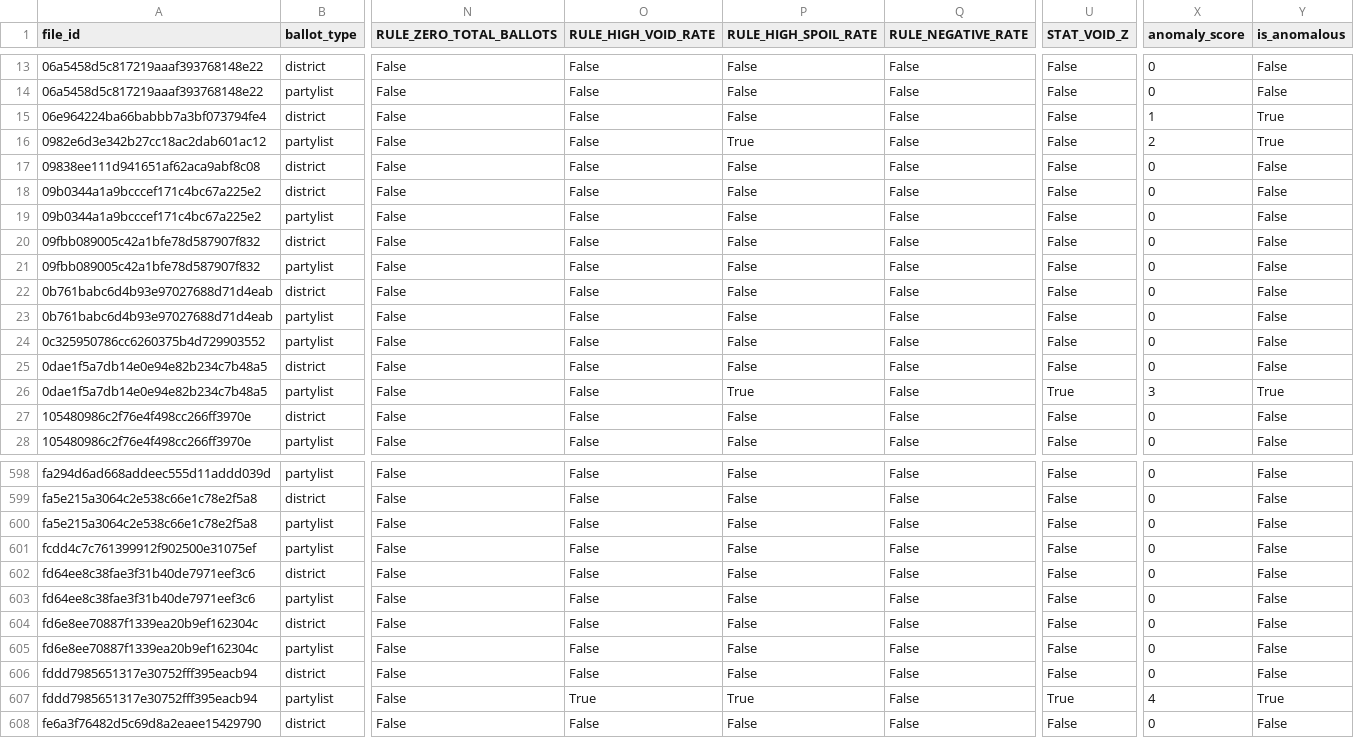
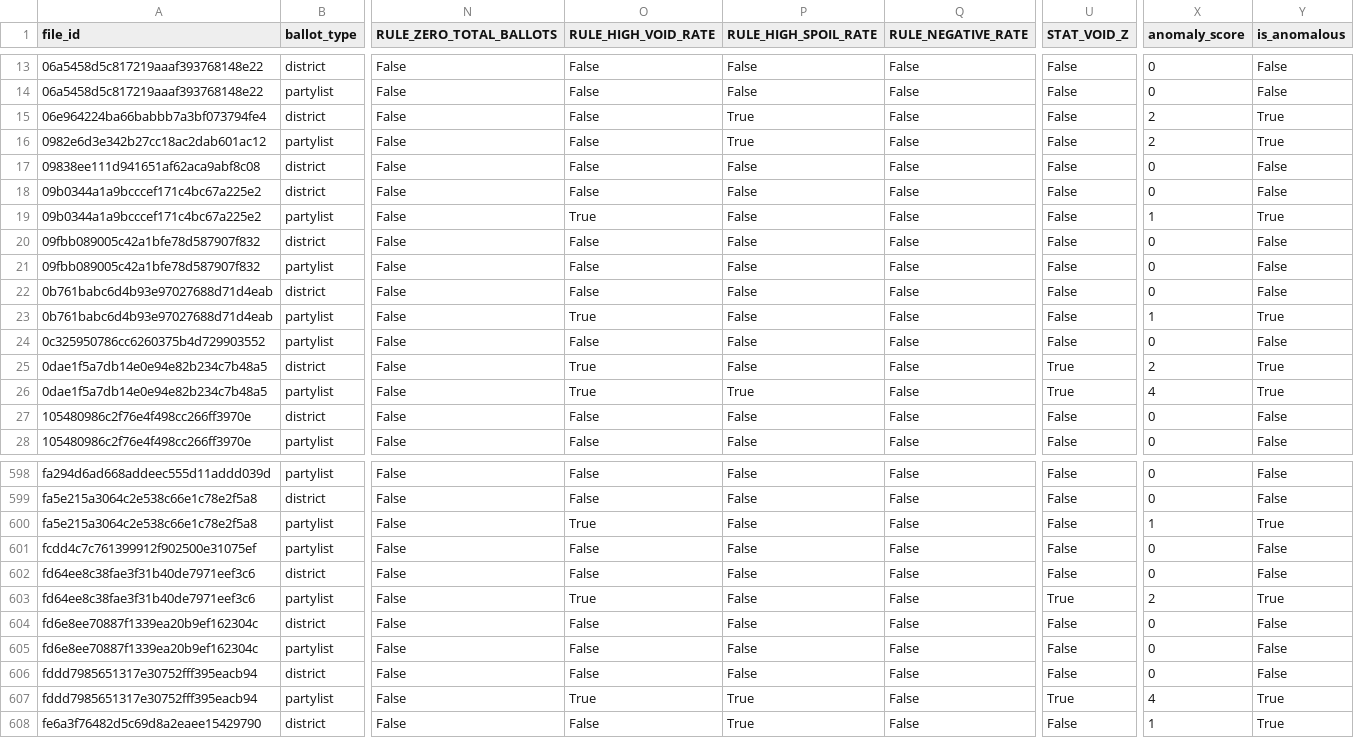
Before and after one commit to senella02/DSDE_final, a CSV file: reports/anomaly_flags.csv, drawn as a sheet; only a part is shown, gaps mark what is left out; the diff covers the shown part only; the diff names each change by its address in the sheet, - before the commit and + after, or states it on an @@ line.

```diff
--- a/reports/anomaly_flags.csv
+++ b/reports/anomaly_flags.csv
-P15 (RULE_HIGH_SPOIL_RATE): False
+P15 (RULE_HIGH_SPOIL_RATE): True
-X15 (anomaly_score): 1
+X15 (anomaly_score): 2
-O19 (RULE_HIGH_VOID_RATE): False
+O19 (RULE_HIGH_VOID_RATE): True
-X19 (anomaly_score): 0
+X19 (anomaly_score): 1
-Y19 (is_anomalous): False
+Y19 (is_anomalous): True
-O23 (RULE_HIGH_VOID_RATE): False
+O23 (RULE_HIGH_VOID_RATE): True
-X23 (anomaly_score): 0
+X23 (anomaly_score): 1
-Y23 (is_anomalous): False
+Y23 (is_anomalous): True
-O25:O26 (RULE_HIGH_VOID_RATE): False
+O25:O26 (RULE_HIGH_VOID_RATE): True
-U25 (STAT_VOID_Z): False
+U25 (STAT_VOID_Z): True
-X25 (anomaly_score): 0
+X25 (anomaly_score): 2
-Y25 (is_anomalous): False
+Y25 (is_anomalous): True
-X26 (anomaly_score): 3
+X26 (anomaly_score): 4
-O600 (RULE_HIGH_VOID_RATE): False
+O600 (RULE_HIGH_VOID_RATE): True
-X600 (anomaly_score): 0
+X600 (anomaly_score): 1
-Y600 (is_anomalous): False
+Y600 (is_anomalous): True
-O603 (RULE_HIGH_VOID_RATE): False
+O603 (RULE_HIGH_VOID_RATE): True
-U603 (STAT_VOID_Z): False
+U603 (STAT_VOID_Z): True
-X603 (anomaly_score): 0
+X603 (anomaly_score): 2
-Y603 (is_anomalous): False
+Y603 (is_anomalous): True
-P608 (RULE_HIGH_SPOIL_RATE): False
+P608 (RULE_HIGH_SPOIL_RATE): True
-X608 (anomaly_score): 0
+X608 (anomaly_score): 1
-Y608 (is_anomalous): False
+Y608 (is_anomalous): True
```
Also changed, not shown: 94 edited cells elsewhere in this file, 2 other files.
